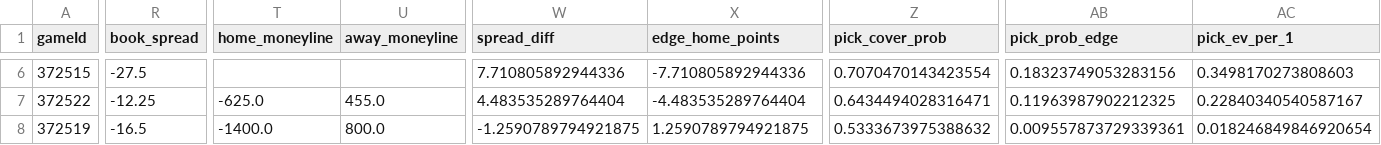
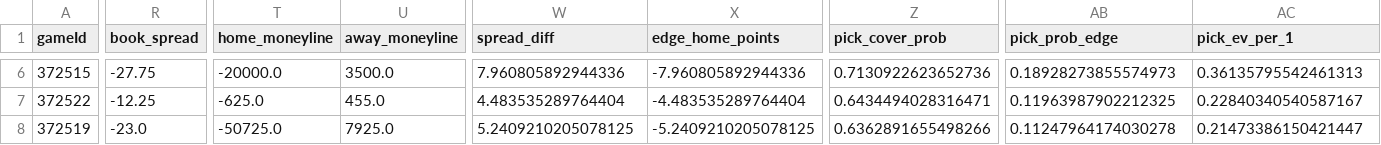
Before and after one commit to derekcnursey/codex_hoops-edge, a CSV file: predictions/preds_today.csv, drawn as a sheet; only a part is shown, gaps mark what is left out; the diff covers the shown part only; the diff names each change by its address in the sheet, - before the commit and + after, or states it on an @@ line.

```diff
--- a/predictions/preds_today.csv
+++ b/predictions/preds_today.csv
-R6 (book_spread): -27.5
+R6 (book_spread): -27.75
-T6 (home_moneyline): (empty)
+T6 (home_moneyline): -20000.0
-U6 (away_moneyline): (empty)
+U6 (away_moneyline): 3500.0
-W6 (spread_diff): 7.710805892944336
+W6 (spread_diff): 7.960805892944336
-X6 (edge_home_points): -7.710805892944336
+X6 (edge_home_points): -7.960805892944336
-Z6 (pick_cover_prob): 0.7070470143423554
+Z6 (pick_cover_prob): 0.7130922623652736
-AB6 (pick_prob_edge): 0.18323749053283156
+AB6 (pick_prob_edge): 0.18928273855574973
-AC6 (pick_ev_per_1): 0.3498170273808603
+AC6 (pick_ev_per_1): 0.36135795542461313
-R8 (book_spread): -16.5
+R8 (book_spread): -23.0
-T8 (home_moneyline): -1400.0
+T8 (home_moneyline): -50725.0
-U8 (away_moneyline): 800.0
+U8 (away_moneyline): 7925.0
-W8 (spread_diff): -1.2590789794921875
+W8 (spread_diff): 5.2409210205078125
-X8 (edge_home_points): 1.2590789794921875
+X8 (edge_home_points): -5.2409210205078125
-Z8 (pick_cover_prob): 0.5333673975388632
+Z8 (pick_cover_prob): 0.6362891655498266
-AB8 (pick_prob_edge): 0.009557873729339361
+AB8 (pick_prob_edge): 0.11247964174030278
-AC8 (pick_ev_per_1): 0.018246849846920654
+AC8 (pick_ev_per_1): 0.21473386150421447
```
Also changed, not shown: 71 edited cells elsewhere in this file, 1 other file.
